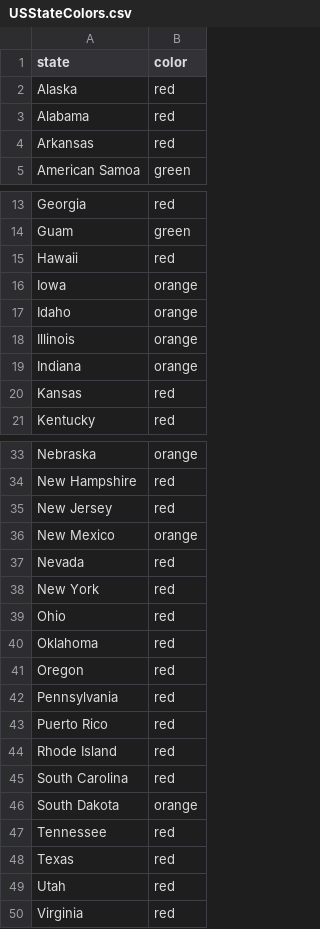
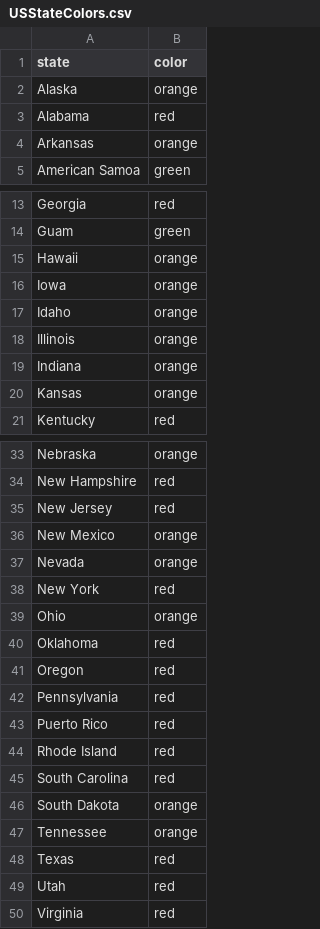
Before and after one commit to necsi/us_individual_plots, a CSV file: USStateColors.csv, drawn as a sheet; only a part is shown, gaps mark what is left out.

```diff
--- a/USStateColors.csv
+++ b/USStateColors.csv
@@ -1,5 +1,5 @@
 state,color
-Alaska,red
+Alaska,orange
 Alabama,red
-Arkansas,red
+Arkansas,orange
 American Samoa,green
@@ -14,3 +14,3 @@ Georgia,red
 Guam,green
-Hawaii,red
+Hawaii,orange
 Iowa,orange
@@ -19,3 +19,3 @@ Illinois,orange
 Indiana,orange
-Kansas,red
+Kansas,orange
 Kentucky,red
@@ -36,5 +36,5 @@ New Jersey,red
 New Mexico,orange
-Nevada,red
+Nevada,orange
 New York,red
-Ohio,red
+Ohio,orange
 Oklahoma,red
@@ -46,3 +46,3 @@ South Carolina,red
 South Dakota,orange
-Tennessee,red
+Tennessee,orange
 Texas,red
```
Also changed, not shown: 2 other files.
